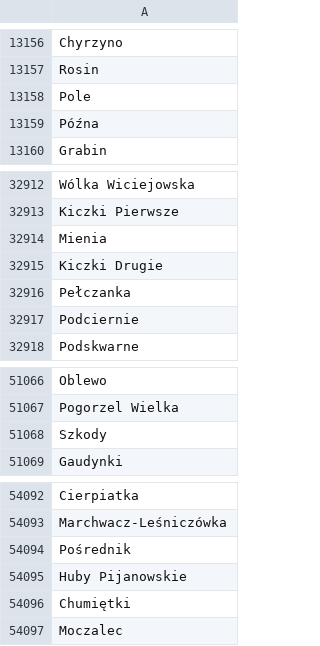
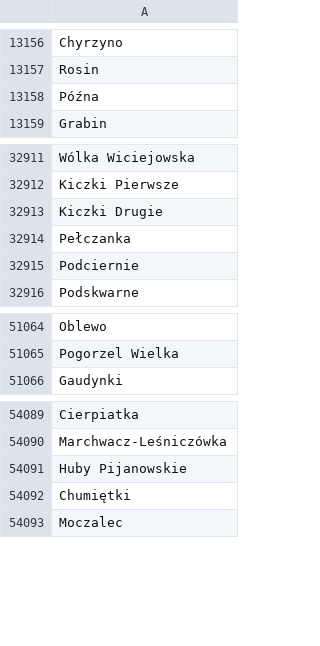
Before and after one commit to SzymonPaw/presidio, a CSV file: data/source/SIMC.csv, drawn as a sheet; only a part is shown, gaps mark what is left out; the diff names each change by its address in the sheet, - before the commit and + after, or states it on an @@ line.

Commit message:
Enhance legal forms recognition and manual findings management
- Updated legal_forms.yml to include additional variations for "spółka z ograniczoną odpowiedzialnością".
- Removed duplicate entries from SIMC.csv for cleaner data.
- Improved regex pattern handling in rule_engine.py for better organization recognition.
- Added functionality to handle manual findings in app_factory.py, allowing users to add, edit, and remove manual entries.
- Enhanced xlsx_adapter.py to support new attributes for manual findings in the generated HTML.
- Updated CSS styles in app.css to visually distinguish manual findings in the UI.
- Extended JavaScript in app.js to manage manual findings, including selection, highlighting, and sidebar rendering.
- Added tests in test_adapters.py to verify organization recognizer functionality with compact legal forms.

```diff
--- a/data/source/SIMC.csv
+++ b/data/source/SIMC.csv
-row 13158: Pole
-row 32914: Mienia
-row 51068: Szkody
-row 54094: Pośrednik
```
Also changed, not shown: 7 other files.
